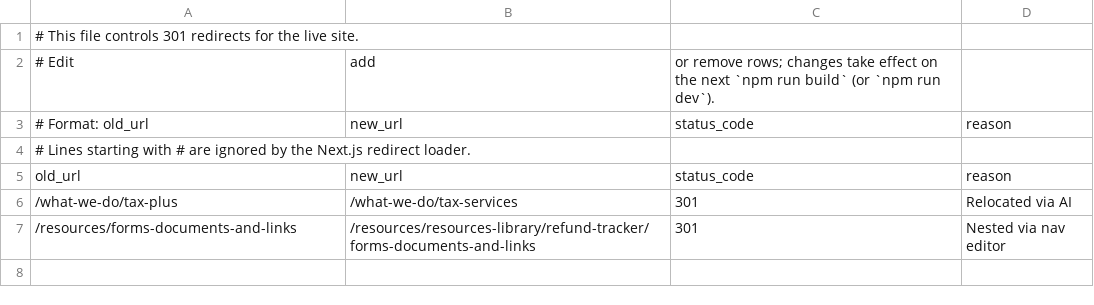
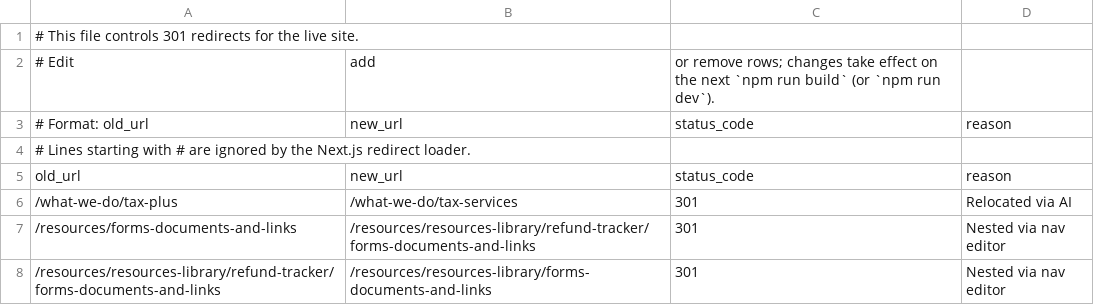
Before and after one commit to HankPantier/Slachta-Accounting, a CSV file: content/redirects.csv, drawn as a sheet.

```diff
--- a/content/redirects.csv
+++ b/content/redirects.csv
@@ -7 +7,2 @@ old_url,new_url,status_code,reason
 /resources/forms-documents-and-links,/resources/resources-library/refund-tracker/forms-documents-and-links,301,Nested via nav editor
+/resources/resources-library/refund-tracker/forms-documents-and-links,/resources/resources-library/forms-documents-and-links,301,Nested via nav editor
```
